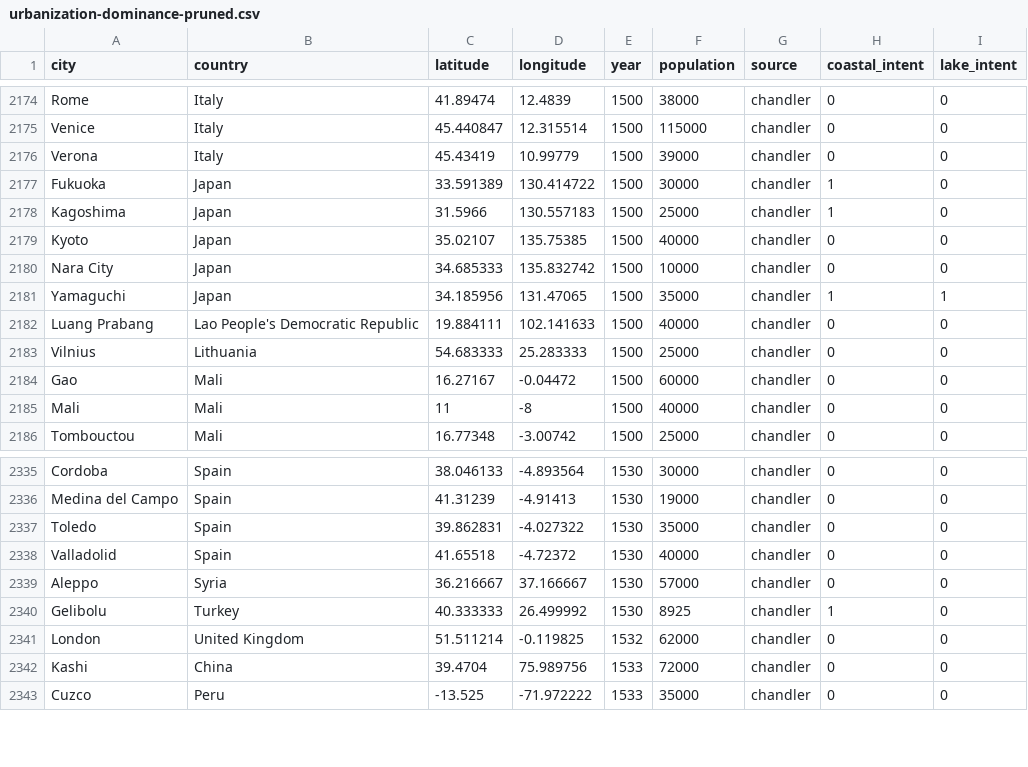
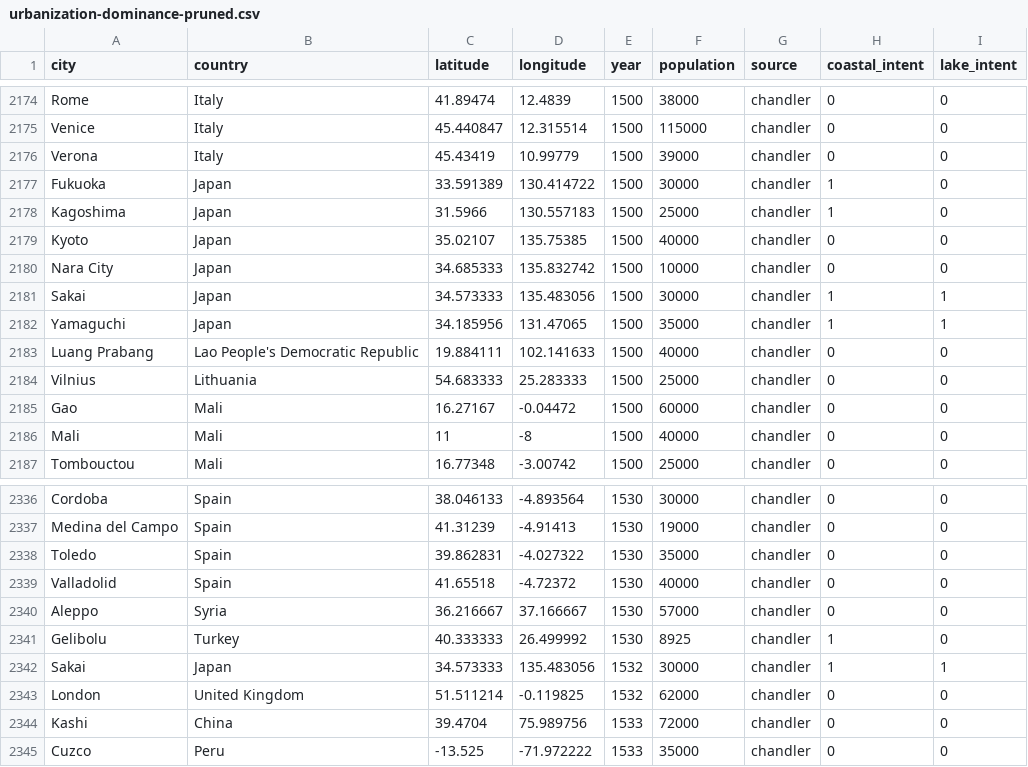
Before and after one commit to GarrettPetersen/polyglobe, a CSV file: examples/globe-demo/public/datasets/urbanization-dominance-pruned/urbanization-dominance-pruned.csv, drawn as a sheet; only a part is shown, gaps mark what is left out; the diff names each change by its address in the sheet, - before the commit and + after, or states it on an @@ line.

```diff
--- a/examples/globe-demo/public/datasets/urbanization-dominance-pruned/urbanization-dominance-pruned.csv
+++ b/examples/globe-demo/public/datasets/urbanization-dominance-pruned/urbanization-dominance-pruned.csv
+row 2181: Sakai | Japan | 34.573333 | 135.483056 | 1500 | 30000 | chandler | 1 | 1
+row 2342: Sakai | Japan | 34.573333 | 135.483056 | 1532 | 30000 | chandler | 1 | 1
```
Also changed, not shown: 16 other files.
